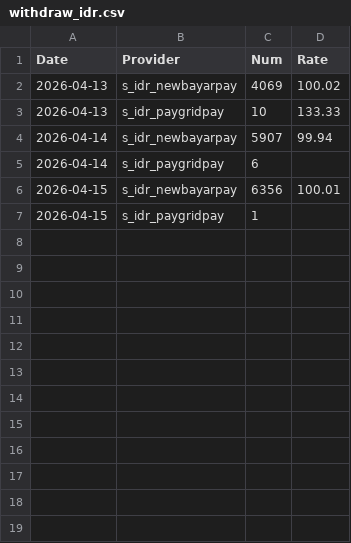
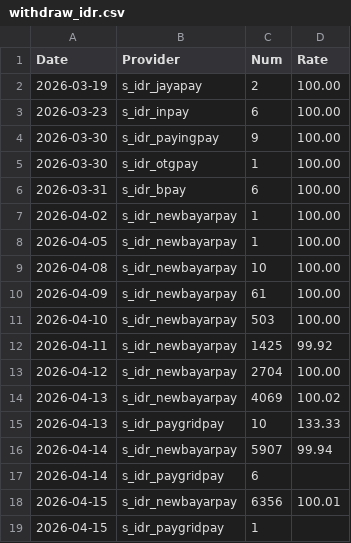
Before and after one commit to zhiye2015/successrate, a CSV file: withdraw_idr.csv, drawn as a sheet.

```diff
--- a/withdraw_idr.csv
+++ b/withdraw_idr.csv
@@ -1,2 +1,14 @@
 Date,Provider,Num,Rate
+2026-03-19,s_idr_jayapay,2,100.00
+2026-03-23,s_idr_inpay,6,100.00
+2026-03-30,s_idr_payingpay,9,100.00
+2026-03-30,s_idr_otgpay,1,100.00
+2026-03-31,s_idr_bpay,6,100.00
+2026-04-02,s_idr_newbayarpay,1,100.00
+2026-04-05,s_idr_newbayarpay,1,100.00
+2026-04-08,s_idr_newbayarpay,10,100.00
+2026-04-09,s_idr_newbayarpay,61,100.00
+2026-04-10,s_idr_newbayarpay,503,100.00
+2026-04-11,s_idr_newbayarpay,1425,99.92
+2026-04-12,s_idr_newbayarpay,2704,100.00
 2026-04-13,s_idr_newbayarpay,4069,100.02
```
Also changed, not shown: charge_bdt.csv, charge_idr.csv, 9 other files.
